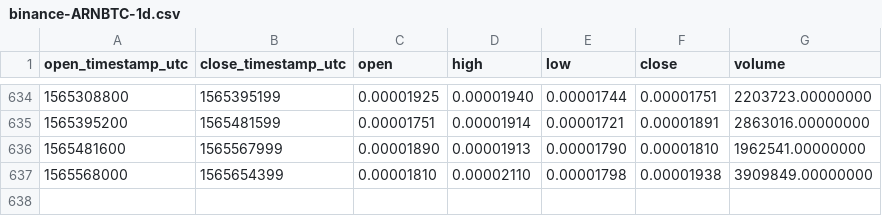
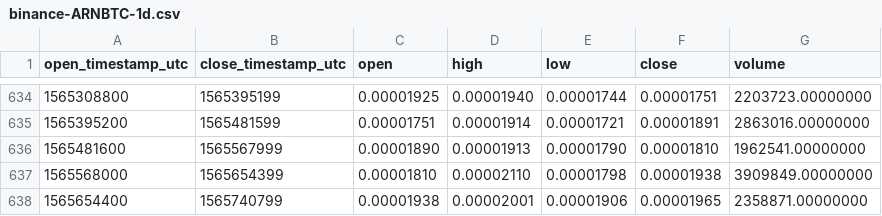
Before and after one commit to cryptobigbro/binance-ARNBTC, a CSV file: binance-ARNBTC-1d.csv, drawn as a sheet; only a part is shown, gaps mark what is left out.

Commit message:
Update OHLCV data.

```diff
--- a/binance-ARNBTC-1d.csv
+++ b/binance-ARNBTC-1d.csv
@@ -637 +637,2 @@ open_timestamp_utc,close_timestamp_utc,open,high,low,close,volume
 1565568000,1565654399,0.00001810,0.00002110,0.00001798,0.00001938,3909849.00000000
+1565654400,1565740799,0.00001938,0.00002001,0.00001906,0.00001965,2358871.00000000
```
Also changed, not shown: 1 other file.
